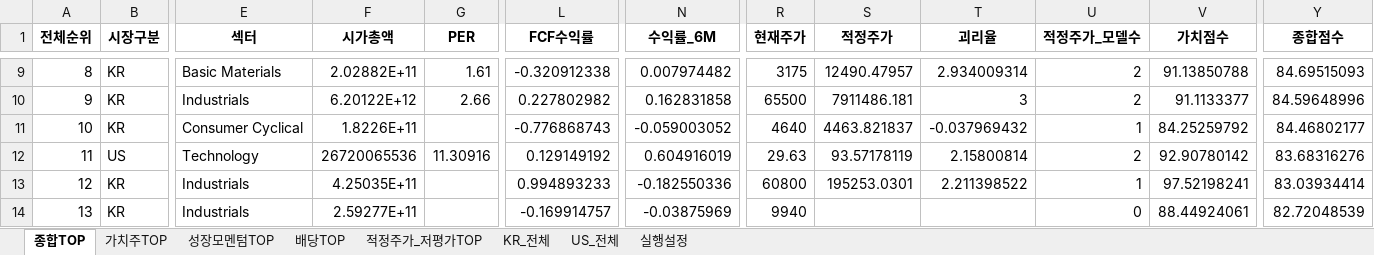
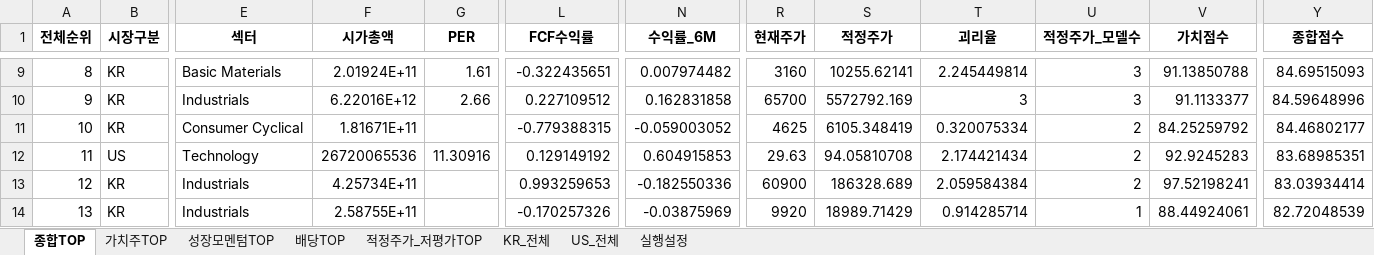
Before and after one commit to cskono1csm/stock-scanner, an Excel workbook: docs/reports/latest.xlsx, sheet 종합TOP, drawn as a sheet; only a part is shown, gaps mark what is left out; values as stored, in another font and other column widths than the file's, no borders; the diff covers the shown part only; the diff names each change by its address in the sheet, - before the commit and + after, or states it on an @@ line.

```diff
--- a/docs/reports/latest.xlsx (sheet 종합TOP)
+++ b/docs/reports/latest.xlsx (sheet 종합TOP)
-F9 (시가총액): 2.02882E+11
+F9 (시가총액): 2.01924E+11
-L9 (FCF수익률): -0.320912338
+L9 (FCF수익률): -0.322435651
-R9 (현재주가): 3175
+R9 (현재주가): 3160
-S9 (적정주가): 12490.47957
+S9 (적정주가): 10255.62141
-T9 (괴리율): 2.934009314
+T9 (괴리율): 2.245449814
-U9:U10 (적정주가_모델수): 2
+U9:U10 (적정주가_모델수): 3
-F10 (시가총액): 6.20122E+12
+F10 (시가총액): 6.22016E+12
-L10 (FCF수익률): 0.227802982
+L10 (FCF수익률): 0.227109512
-R10 (현재주가): 65500
+R10 (현재주가): 65700
-S10 (적정주가): 7911486.181
+S10 (적정주가): 5572792.169
-F11 (시가총액): 1.8226E+11
+F11 (시가총액): 1.81671E+11
-L11 (FCF수익률): -0.776868743
+L11 (FCF수익률): -0.779388315
-R11 (현재주가): 4640
+R11 (현재주가): 4625
-S11 (적정주가): 4463.821837
+S11 (적정주가): 6105.348419
-T11 (괴리율): -0.037969432
+T11 (괴리율): 0.320075334
-U11 (적정주가_모델수): 1
+U11 (적정주가_모델수): 2
-N12 (수익률_6M): 0.604916019
+N12 (수익률_6M): 0.604915853
-S12 (적정주가): 93.57178119
+S12 (적정주가): 94.05810708
-T12 (괴리율): 2.15800814
+T12 (괴리율): 2.174421434
-V12 (가치점수): 92.90780142
+V12 (가치점수): 92.9245283
-Y12 (종합점수): 83.68316276
+Y12 (종합점수): 83.68985351
-F13 (시가총액): 4.25035E+11
+F13 (시가총액): 4.25734E+11
-L13 (FCF수익률): 0.994893233
+L13 (FCF수익률): 0.993259653
-R13 (현재주가): 60800
+R13 (현재주가): 60900
-S13 (적정주가): 195253.0301
+S13 (적정주가): 186328.689
-T13 (괴리율): 2.211398522
+T13 (괴리율): 2.059584384
-U13 (적정주가_모델수): 1
+U13 (적정주가_모델수): 2
-F14 (시가총액): 2.59277E+11
+F14 (시가총액): 2.58755E+11
-L14 (FCF수익률): -0.169914757
+L14 (FCF수익률): -0.170257326
-R14 (현재주가): 9940
+R14 (현재주가): 9920
-S14 (적정주가): (empty)
+S14 (적정주가): 18989.71429
-T14 (괴리율): (empty)
+T14 (괴리율): 0.914285714
-U14 (적정주가_모델수): 0
+U14 (적정주가_모델수): 1
```
Also changed, not shown: 3 added rows, 3 removed rows and 359 edited cells elsewhere in this sheet, sheet KR_전체, sheet US_전체, sheet 적정주가_저평가TOP, sheet 가치주TOP, sheet 배당TOP, sheet 성장모멘텀TOP, 1 more sheet, 2 other files.
